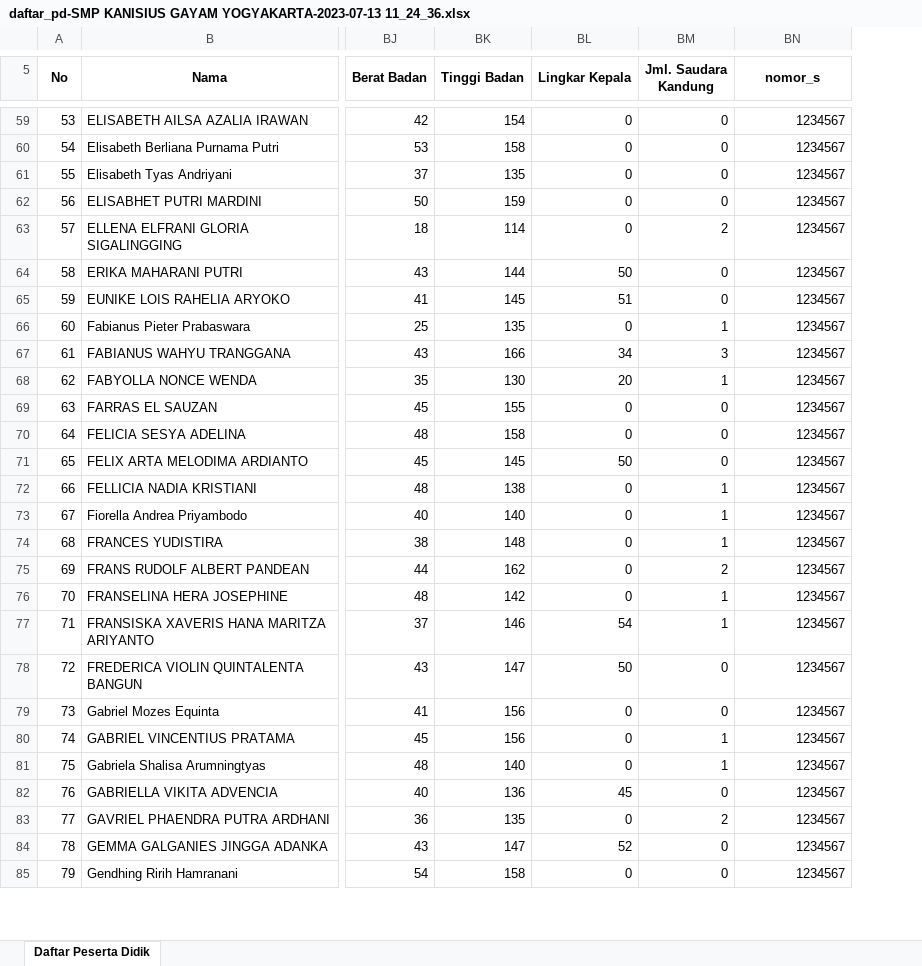
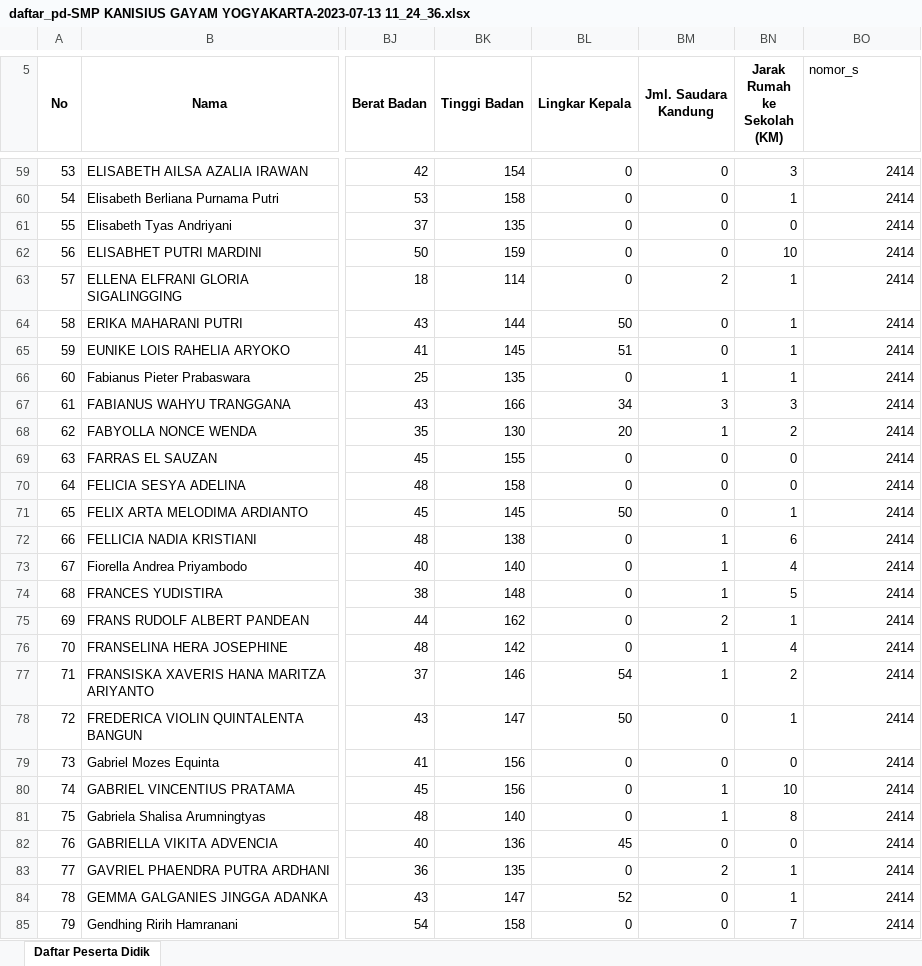
Before and after one commit to gabrieladvent/website-kanisius, an Excel workbook: public/storage/simpanFile/daftar_pd-SMP KANISIUS GAYAM YOGYAKARTA-2023-07-13 11_24_36.xlsx, sheet Daftar Peserta Didik, drawn as a sheet; only a part is shown, gaps mark what is left out; values as stored, in another font and other column widths than the file's, no borders; removed rows and columns are numbered as before the commit, all else as after; the diff covers the shown part only; the diff names each change by its address in the sheet, - before the commit and + after, or states it on an @@ line.

```diff
--- a/public/storage/simpanFile/daftar_pd-SMP KANISIUS GAYAM YOGYAKARTA-2023-07-13 11_24_36.xlsx (sheet Daftar Peserta Didik)
+++ b/public/storage/simpanFile/daftar_pd-SMP KANISIUS GAYAM YOGYAKARTA-2023-07-13 11_24_36.xlsx (sheet Daftar Peserta Didik)
+column BN (Jarak Rumah ke Sekolah (KM)), rows 59-85: 3 | 1 | 0 | 10 | 1 | 1 | 1 | 1 | 3 | 2 | 0 | 0 | 1 | 6 | 4 | 5 | 1 | 4 | 2 | 1 | 0 | 10 | 8 | 0 | 1 | 1 | 7
@@ BO5 bold: on → off, alignment: center → left @@
-BN5:BN6 merged
-BO59:BO85 (nomor_s): 1234567
+BO59:BO85 (nomor_s): 2414
```
Also changed, not shown: 164 edited cells elsewhere in this sheet, storage/app/public/simpanFile/daftar_pd-SMP KANISIUS GAYAM YOGYAKARTA-2023-07-13 11_24_36.xlsx, 17 other files.
